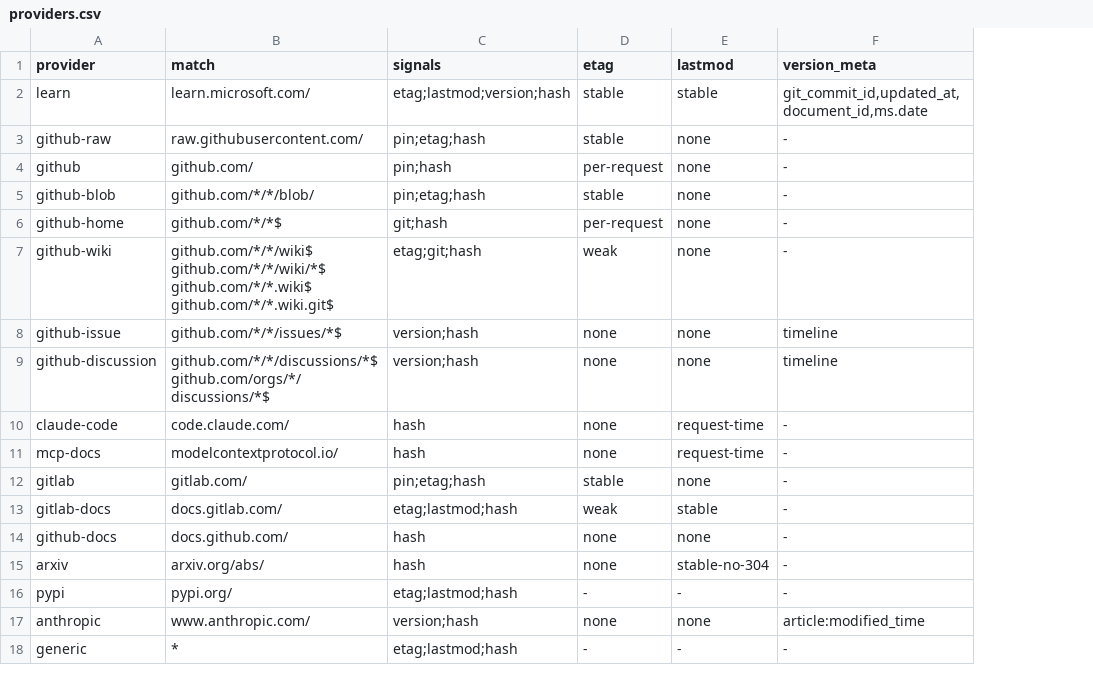
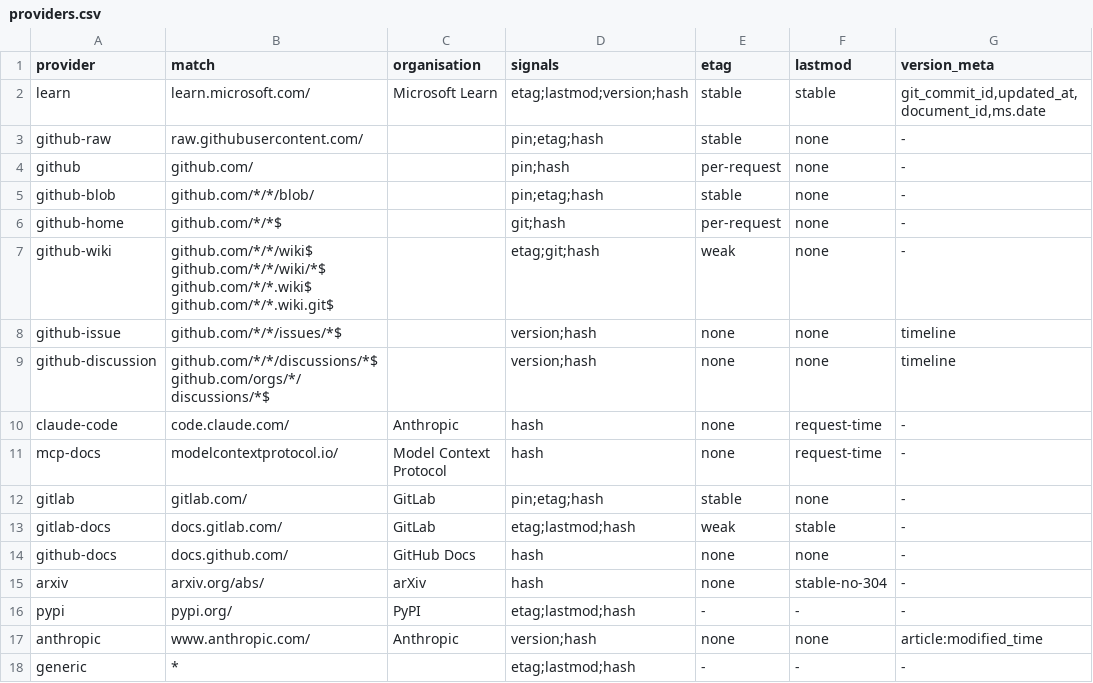
Before and after one commit to mikkielt/it-ops-kb, a CSV file: _tools/providers.csv, drawn as a sheet; only a part is shown; the diff names each change by its address in the sheet, - before the commit and + after, or states it on an @@ line.

```diff
--- a/_tools/providers.csv
+++ b/_tools/providers.csv
+column C (organisation), rows 2-17: Microsoft Learn |  |  |  |  |  |  |  | Anthropic | Model Context Protocol | GitLab | GitLab | GitHub Docs | arXiv | PyPI | Anthropic
```
Also changed, not shown: kb/_self/_retrieval/lookup_eval.csv, 7 other files.
